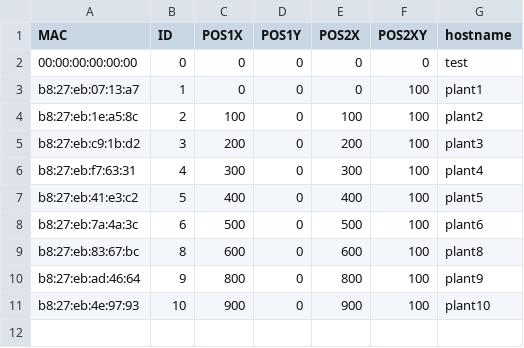
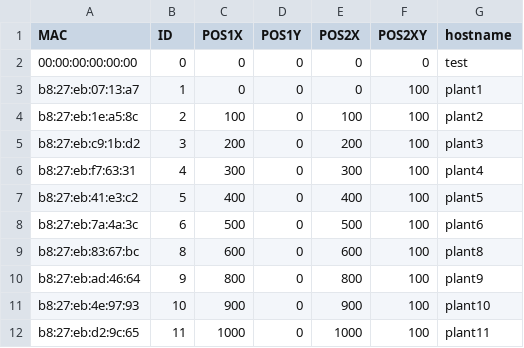
Before and after one commit to playablestreets/plantsOS, a CSV file: scripts/config.csv, drawn as a sheet.

Commit message:
adding plant 11

```diff
--- a/scripts/config.csv
+++ b/scripts/config.csv
@@ -11 +11,2 @@ b8:27:eb:ad:46:64, 9, 800, 0, 800, 100, plant9
 b8:27:eb:4e:97:93, 10, 900, 0, 900, 100, plant10
+b8:27:eb:d2:9c:65, 11, 1000, 0, 1000, 100, plant11
```
